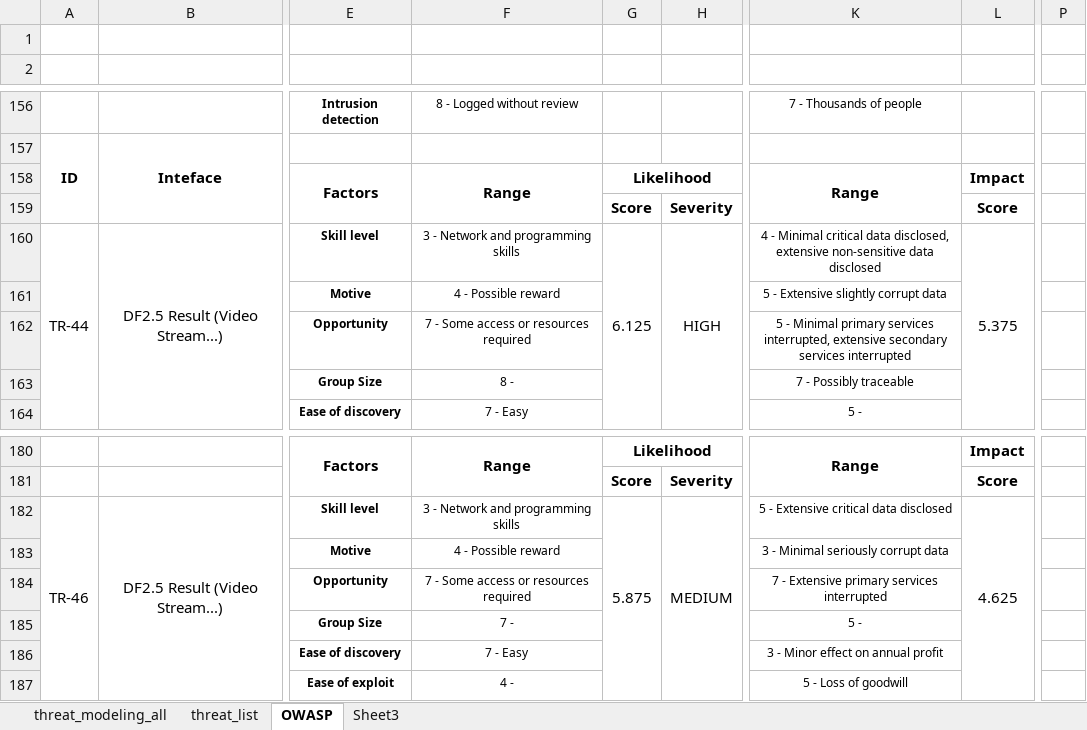
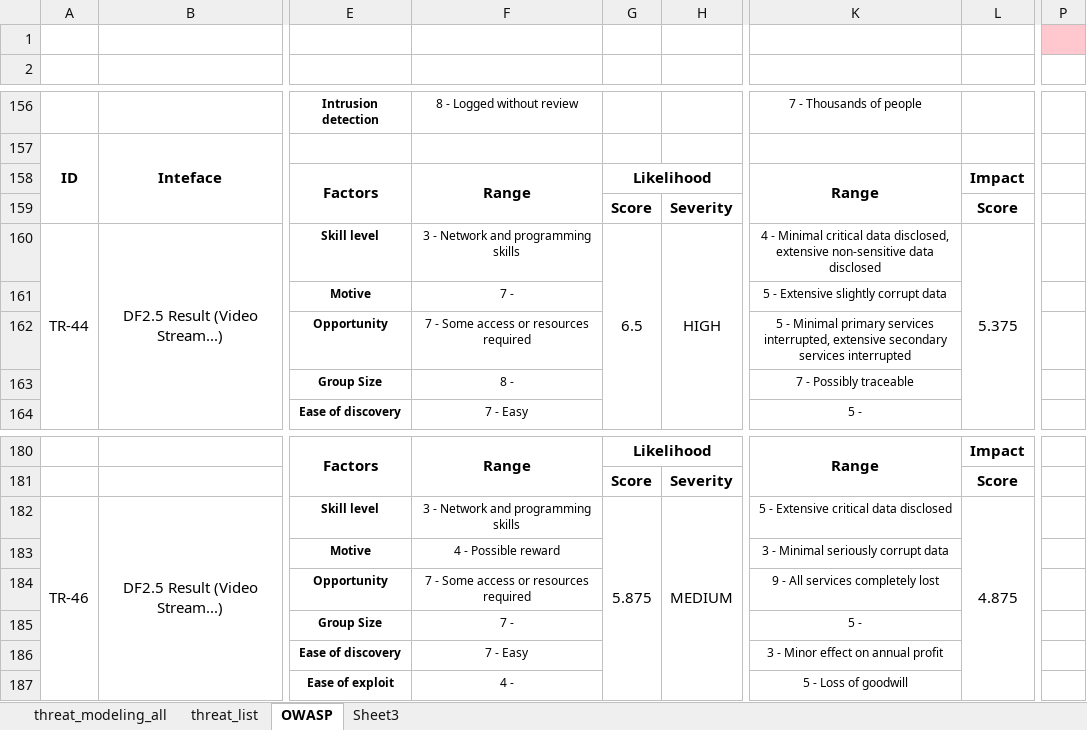
Before and after one commit to prayam/cmu_project_public_bak, an Excel workbook: docs/06_risk_assessment/risk_assessment.xlsx, sheet OWASP, drawn as a sheet; only a part is shown, gaps mark what is left out; values as stored, in another font and other column widths than the file's, no borders; the diff names each change by its address in the sheet, - before the commit and + after, or states it on an @@ line.

Commit message:
[docs] update risk_assessment.xlsx

```diff
--- a/docs/06_risk_assessment/risk_assessment.xlsx (sheet OWASP)
+++ b/docs/06_risk_assessment/risk_assessment.xlsx (sheet OWASP)
-P1 fill: none
+P1 fill: #FFC7CE
-G160: 6.125
+G160: 6.5
-F161: 4 - Possible reward
+F161: 7 -
-L182: 4.625
+L182: 4.875
-K184: 7 - Extensive primary services interrupted
+K184: 9 - All services completely lost
```
